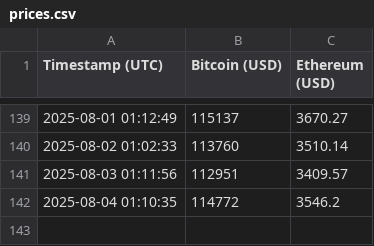
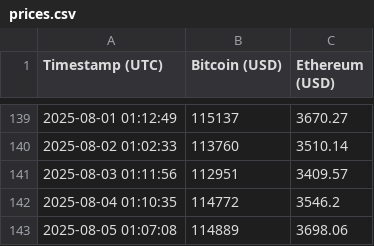
Before and after one commit to joseluis-m/crypto-price-tracker, a CSV file: prices.csv, drawn as a sheet; only a part is shown, gaps mark what is left out.

Commit message:
Auto-update crypto prices 2025-08-05 01:07:09 UTC

```diff
--- a/prices.csv
+++ b/prices.csv
@@ -142 +142,2 @@ Timestamp (UTC),Bitcoin (USD),Ethereum (USD)
 2025-08-04 01:10:35,114772,3546.2
+2025-08-05 01:07:08,114889,3698.06
```
